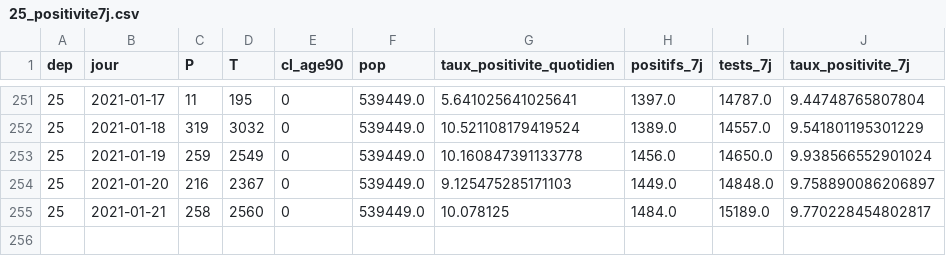
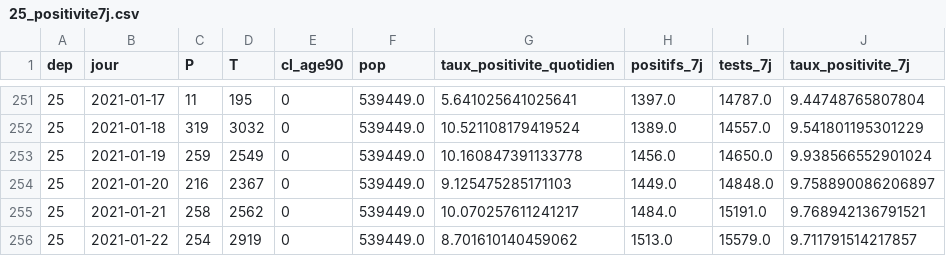
Before and after one commit to mattifaye/covid19bfc, a CSV file: 25_positivite7j.csv, drawn as a sheet; only a part is shown, gaps mark what is left out.

```diff
--- a/25_positivite7j.csv
+++ b/25_positivite7j.csv
@@ -254,2 +254,3 @@ dep,jour,P,T,cl_age90,pop,taux_positivite_quotidien,positifs_7j,tests_7j,taux_po
 25,2021-01-20,216,2367,0,539449.0,9.125475285171103,1449.0,14848.0,9.758890086206897
-25,2021-01-21,258,2560,0,539449.0,10.078125,1484.0,15189.0,9.770228454802817
+25,2021-01-21,258,2562,0,539449.0,10.070257611241217,1484.0,15191.0,9.768942136791521
+25,2021-01-22,254,2919,0,539449.0,8.701610140459062,1513.0,15579.0,9.711791514217857
```
Also changed, not shown: dep_hospitalisations.csv, dep_incidence7j_accents.csv, 38 other files.
